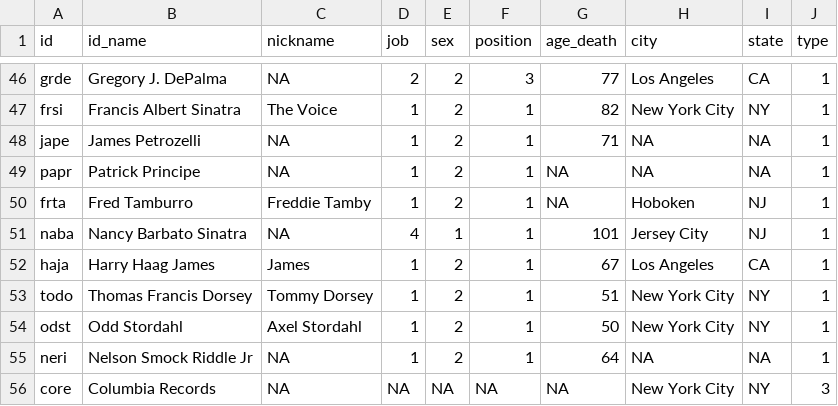
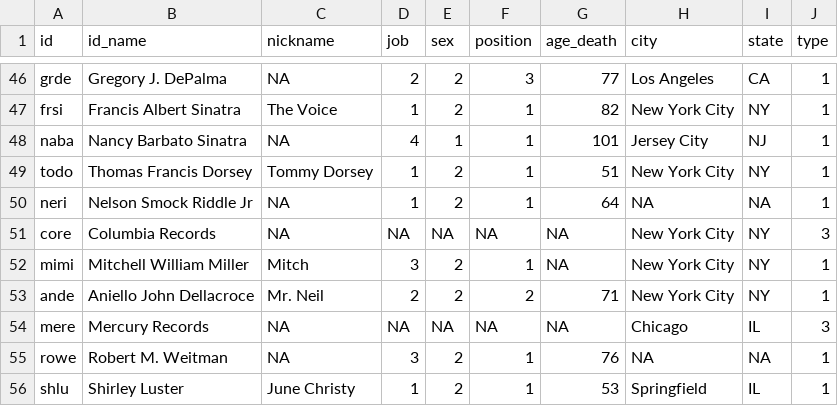
Before and after one commit to tg087/SNA-Frank-Sinatra, a CSV file: nodelist_07.10..csv, drawn as a sheet; only a part is shown, gaps mark what is left out; the shorter side is filled out with more unchanged rows; the diff names each change by its address in the sheet, - before the commit and + after, or states it on an @@ line.

Commit message:
Update nodelist_07.10..csv

```diff
--- a/nodelist_07.10..csv
+++ b/nodelist_07.10..csv
-row 48: jape | James Petrozelli | NA | 1 | 2 | 1 | 71 | NA | NA | 1
-row 49: papr | Patrick Principe | NA | 1 | 2 | 1 | NA | NA | NA | 1
-row 50: frta | Fred Tamburro | Freddie Tamby | 1 | 2 | 1 | NA | Hoboken | NJ | 1
-row 52: haja | Harry Haag James | James | 1 | 2 | 1 | 67 | Los Angeles | CA | 1
-row 54: odst | Odd Stordahl | Axel Stordahl | 1 | 2 | 1 | 50 | New York City | NY | 1
```
